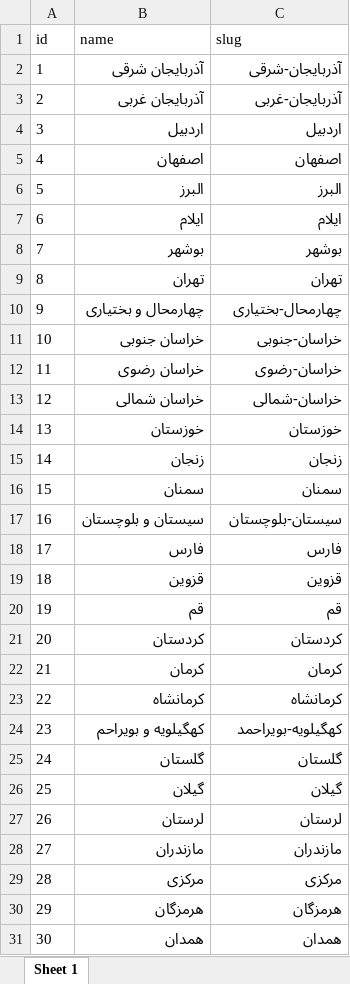
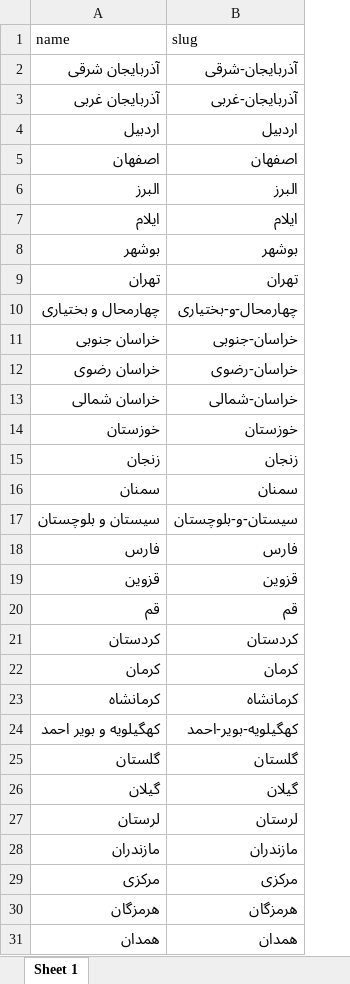
Before and after one commit to zebardast-dev/Cities-of-Iran, an Excel workbook: alphabetically/xlsx/province.xlsx, sheet Sheet 1, drawn as a sheet; only a part is shown; values as stored, in another font and other column widths than the file's, no borders; removed rows and columns are numbered as before the commit, all else as after; the diff names each change by its address in the sheet, - before the commit and + after, or states it on an @@ line.

```diff
--- a/alphabetically/xlsx/province.xlsx (sheet Sheet 1)
+++ b/alphabetically/xlsx/province.xlsx (sheet Sheet 1)
-column A (id), rows 2-31: 1 | 2 | 3 | 4 | 5 | 6 | 7 | 8 | 9 | 10 | 11 | 12 | 13 | 14 | 15 | 16 | 17 | 18 | 19 | 20 | 21 | 22 | 23 | 24 | 25 | 26 | 27 | 28 | 29 | 30
-B10 (slug): چهارمحال-بختیاری
+B10 (slug): چهارمحال-و-بختیاری
-B17 (slug): سیستان-بلوچستان
+B17 (slug): سیستان-و-بلوچستان
-A24 (name): کهگیلویه و بویراحم
+A24 (name): کهگیلویه و بویر احمد
-B24 (slug): کهگیلویه-بویراحمد
+B24 (slug): کهگیلویه-بویر-احمد
```
Also changed, not shown: alphabetically/xlsx/city.xlsx, 7 other files.
